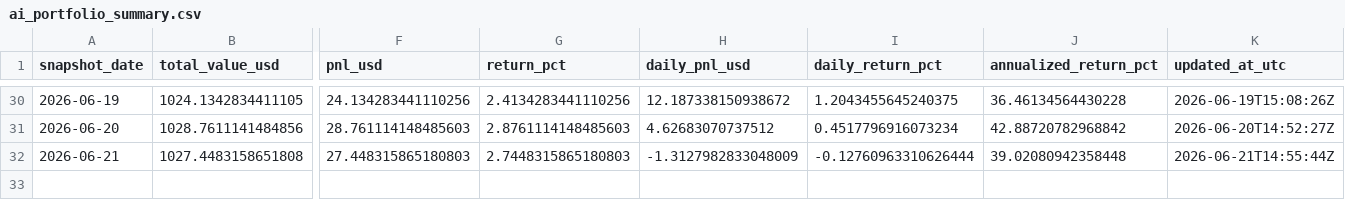
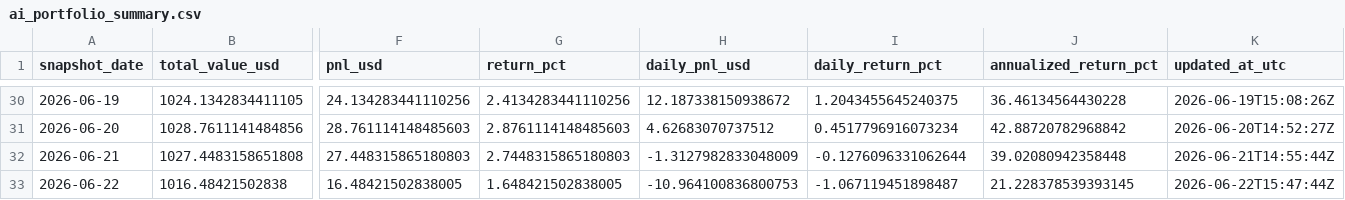
Before and after one commit to linjiw/quant-learn, a CSV file: data/portfolio/ai_portfolio_summary.csv, drawn as a sheet; only a part is shown, gaps mark what is left out; rows hold the shown columns only; the diff names each change by its address in the sheet, - before the commit and + after, or states it on an @@ line.

```diff
--- a/data/portfolio/ai_portfolio_summary.csv
+++ b/data/portfolio/ai_portfolio_summary.csv
-I32 (daily_return_pct): -0.12760963310626444
+I32 (daily_return_pct): -0.1276096331062644
+row 33: 2026-06-22 | 1016.48421502838 | 16.48421502838005 | 1.648421502838005 | -10.964100836800753 | -1.067119451898487 | 21.228378539393145 | 2026-06-22T15:47:44Z
```
Also changed, not shown: data/portfolio/ai_portfolio_snapshots.csv.
